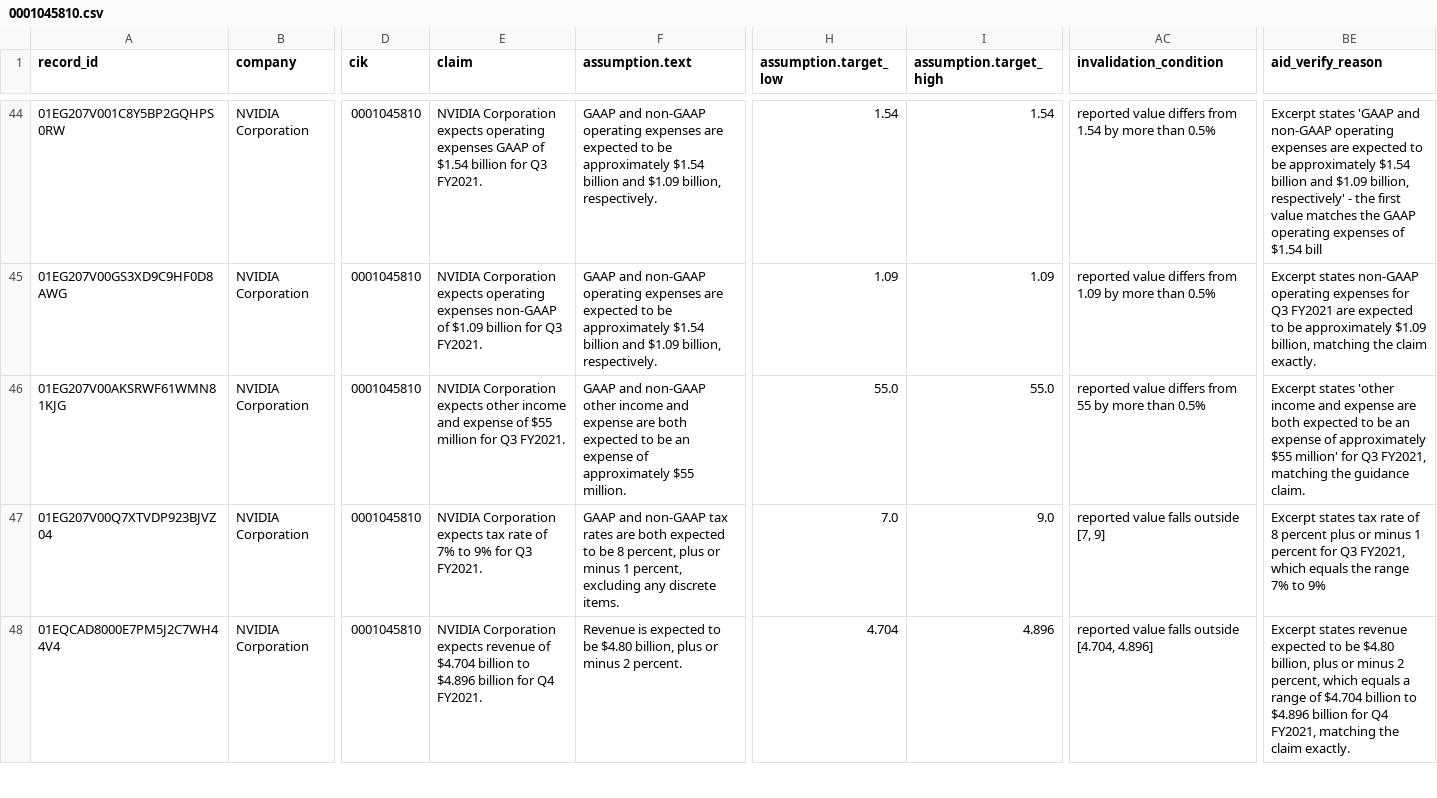
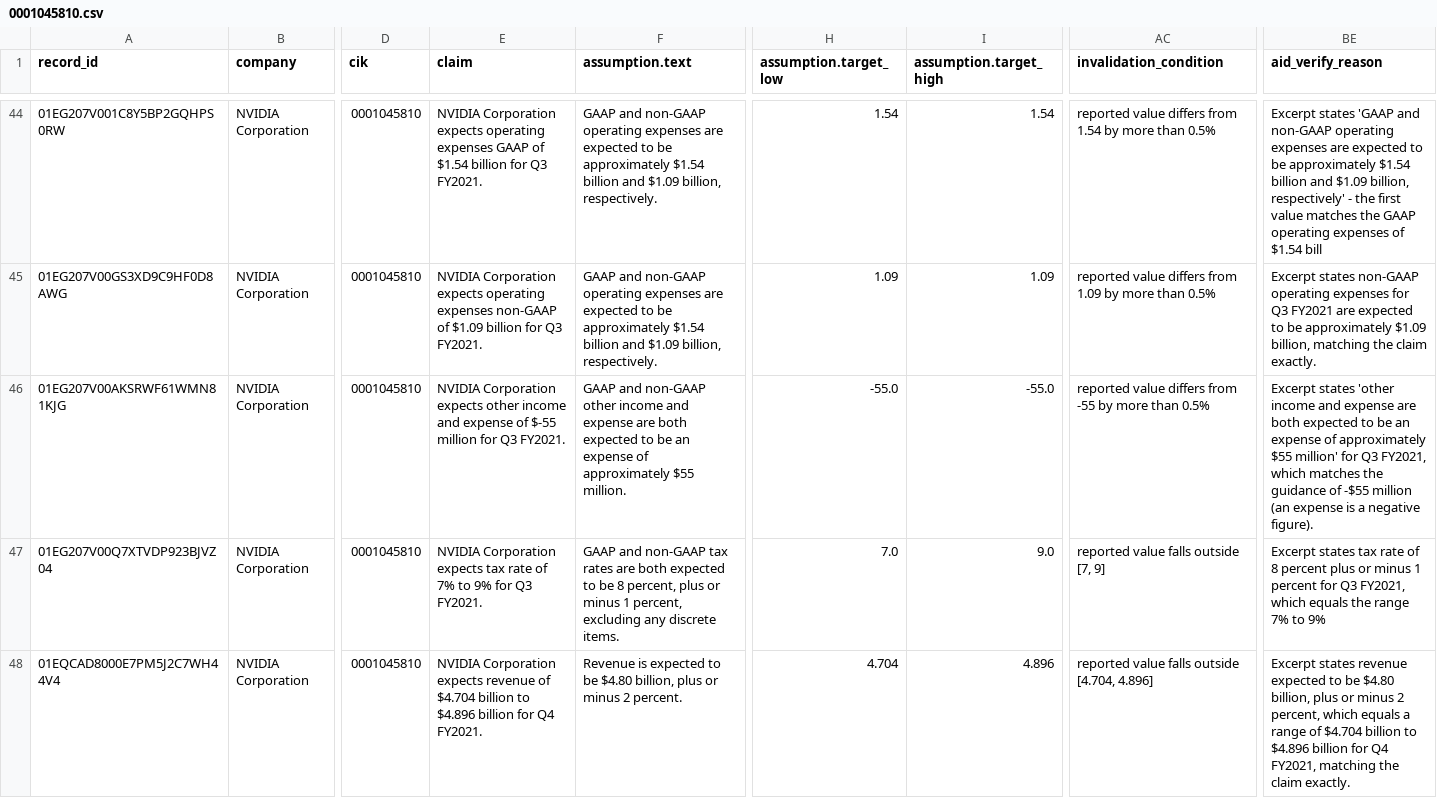
Before and after one commit to Algo-nav/assumption-drift, a CSV file: data/review/0001045810.csv, drawn as a sheet; only a part is shown, gaps mark what is left out; the diff covers the shown part only; the diff names each change by its address in the sheet, - before the commit and + after, or states it on an @@ line.

```diff
--- a/data/review/0001045810.csv
+++ b/data/review/0001045810.csv
-E46 (claim): …expense of $55 million for…
+E46 (claim): …expense of $-55 million for…
-H46 (assumption.target_low): 55.0
+H46 (assumption.target_low): -55.0
-I46 (assumption.target_high): 55.0
+I46 (assumption.target_high): -55.0
-AC46 (invalidation_condition): …differs from 55 by more…
+AC46 (invalidation_condition): …differs from -55 by more…
-BE46 (aid_verify_reason): …Q3 FY2021, matching the guidance claim.
+BE46 (aid_verify_reason): …Q3 FY2021, which matches the guidance of -$55 million (an expense is a negative figure).
```
Also changed, not shown: 15 edited cells elsewhere in this file, 2 other files.
